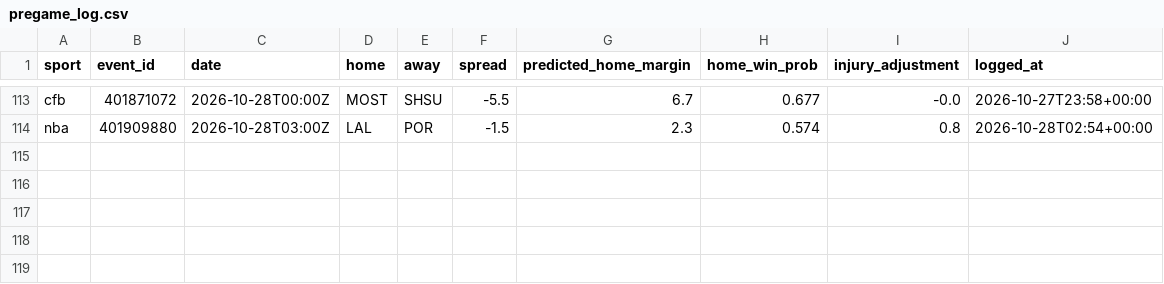
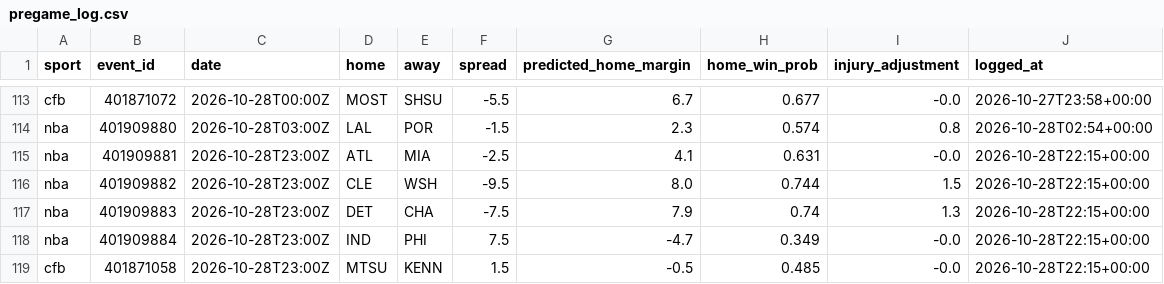
Before and after one commit to adotscotty/HandsDownAI, a CSV file: data/pregame_log.csv, drawn as a sheet; only a part is shown, gaps mark what is left out; the diff names each change by its address in the sheet, - before the commit and + after, or states it on an @@ line.

```diff
--- a/data/pregame_log.csv
+++ b/data/pregame_log.csv
+row 115: nba | 401909881 | 2026-10-28T23:00Z | ATL | MIA | -2.5 | 4.1 | 0.631 | -0.0 | 2026-10-28T22:15+00:00
+row 116: nba | 401909882 | 2026-10-28T23:00Z | CLE | WSH | -9.5 | 8.0 | 0.744 | 1.5 | 2026-10-28T22:15+00:00
+row 117: nba | 401909883 | 2026-10-28T23:00Z | DET | CHA | -7.5 | 7.9 | 0.74 | 1.3 | 2026-10-28T22:15+00:00
+row 118: nba | 401909884 | 2026-10-28T23:00Z | IND | PHI | 7.5 | -4.7 | 0.349 | -0.0 | 2026-10-28T22:15+00:00
+row 119: cfb | 401871058 | 2026-10-28T23:00Z | MTSU | KENN | 1.5 | -0.5 | 0.485 | -0.0 | 2026-10-28T22:15+00:00
```
Also changed, not shown: 1 other file.
